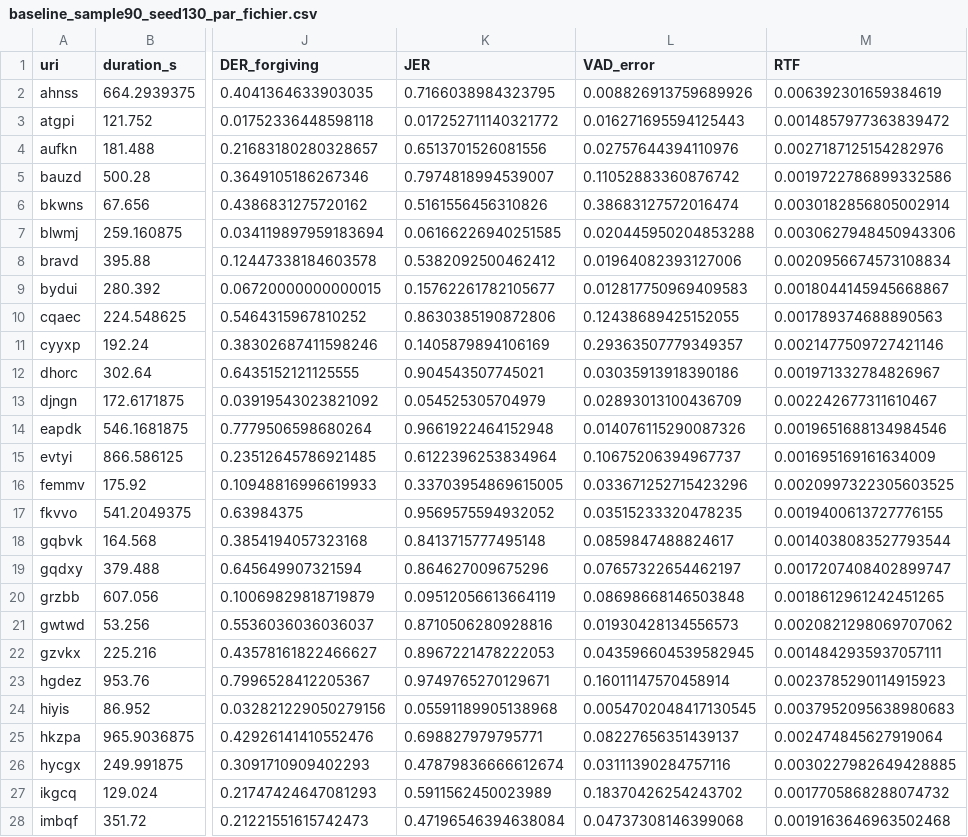
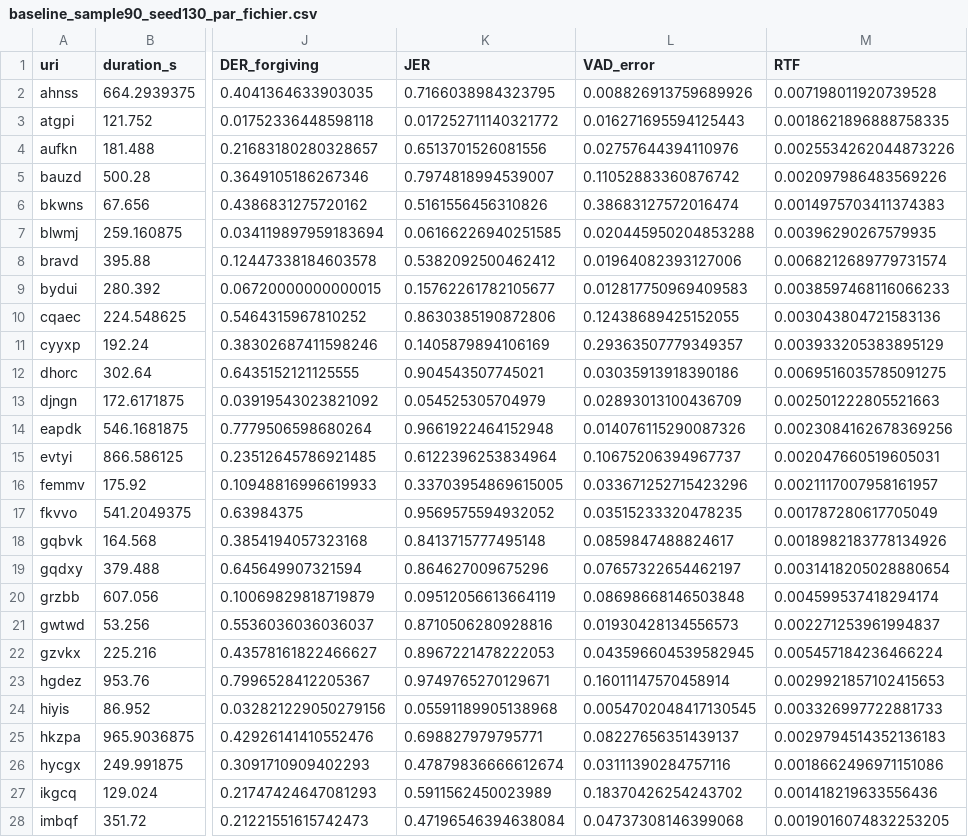
Before and after one commit to gregoire92i/Who-Spoke-, a CSV file: results/baseline_sample90_seed130_par_fichier.csv, drawn as a sheet; only a part is shown, gaps mark what is left out; the diff covers the shown part only; the diff names each change by its address in the sheet, - before the commit and + after, or states it on an @@ line.

```diff
--- a/results/baseline_sample90_seed130_par_fichier.csv
+++ b/results/baseline_sample90_seed130_par_fichier.csv
-M2 (RTF): 0.006392301659384619
+M2 (RTF): 0.007198011920739528
-M3 (RTF): 0.0014857977363839472
+M3 (RTF): 0.0018621896888758335
-M4 (RTF): 0.0027187125154282976
+M4 (RTF): 0.0025534262044873226
-M5 (RTF): 0.0019722786899332586
+M5 (RTF): 0.002097986483569226
-M6 (RTF): 0.0030182856805002914
+M6 (RTF): 0.0014975703411374383
-M7 (RTF): 0.0030627948450943306
+M7 (RTF): 0.00396290267579935
-M8 (RTF): 0.0020956674573108834
+M8 (RTF): 0.0068212689779731574
-M9 (RTF): 0.0018044145945668867
+M9 (RTF): 0.0038597468116066233
-M10 (RTF): 0.001789374688890563
+M10 (RTF): 0.003043804721583136
-M11 (RTF): 0.0021477509727421146
+M11 (RTF): 0.003933205383895129
-M12 (RTF): 0.001971332784826967
+M12 (RTF): 0.0069516035785091275
-M13 (RTF): 0.002242677311610467
+M13 (RTF): 0.002501222805521663
-M14 (RTF): 0.0019651688134984546
+M14 (RTF): 0.0023084162678369256
-M15 (RTF): 0.001695169161634009
+M15 (RTF): 0.002047660519605031
-M16 (RTF): 0.0020997322305603525
+M16 (RTF): 0.0021117007958161957
-M17 (RTF): 0.0019400613727776155
+M17 (RTF): 0.001787280617705049
-M18 (RTF): 0.0014038083527793544
+M18 (RTF): 0.0018982183778134926
-M19 (RTF): 0.0017207408402899747
+M19 (RTF): 0.0031418205028880654
-M20 (RTF): 0.0018612961242451265
+M20 (RTF): 0.004599537418294174
-M21 (RTF): 0.0020821298069707062
+M21 (RTF): 0.002271253961994837
-M22 (RTF): 0.0014842935937057111
+M22 (RTF): 0.005457184236466224
-M23 (RTF): 0.0023785290114915923
+M23 (RTF): 0.0029921857102415653
-M24 (RTF): 0.0037952095638980683
+M24 (RTF): 0.003326997722881733
-M25 (RTF): 0.002474845627919064
+M25 (RTF): 0.0029794514352136183
-M26 (RTF): 0.0030227982649428885
+M26 (RTF): 0.0018662496971151086
-M27 (RTF): 0.0017705868288074732
+M27 (RTF): 0.001418219633556436
-M28 (RTF): 0.0019163646963502468
+M28 (RTF): 0.0019016074832253205
```
Also changed, not shown: 63 edited cells elsewhere in this file, 8 other files.
